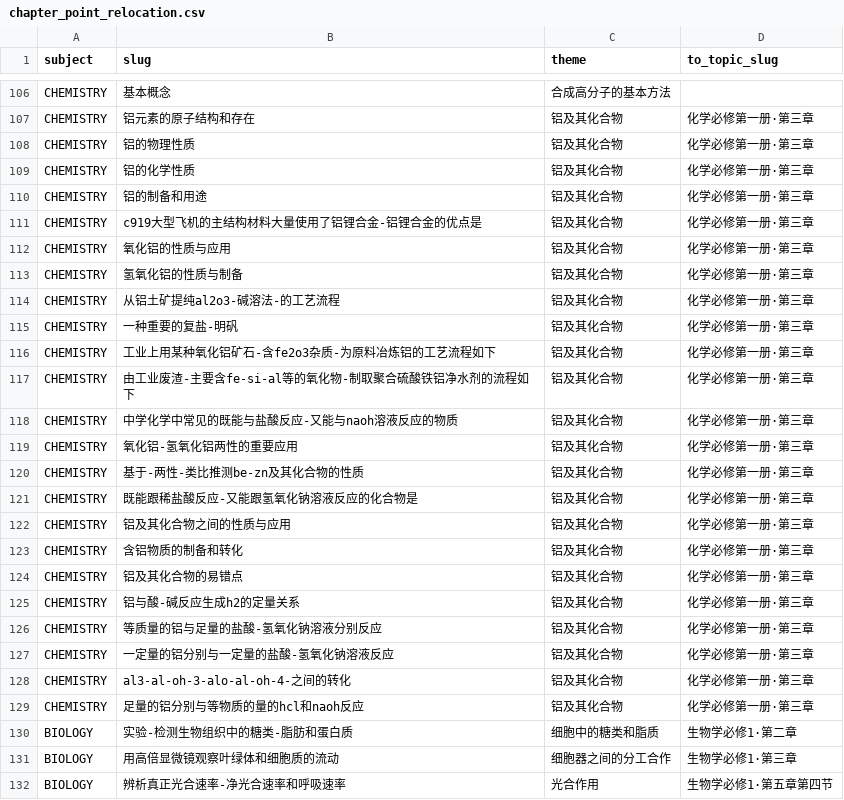
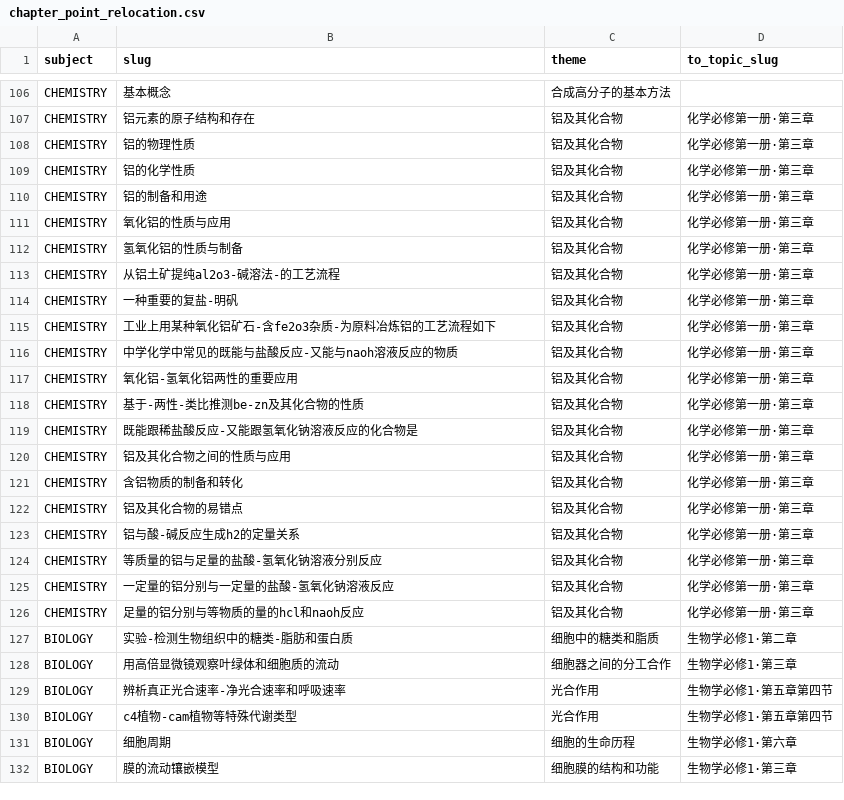
Before and after one commit to tianshantingyun-lab/smart-mistake-book, a CSV file: tools/kb_build/tables/chapter_point_relocation.csv, drawn as a sheet; only a part is shown, gaps mark what is left out; the shorter side is filled out with more unchanged rows.

Commit message:
fix(kb): 未绑定残渣 116 点删除分流（题干残句/通用名词/公式剥离残渣）
- 未绑定 ∩ 坏名检测器：化学 76 + 物理 21 + 数学 19；同时清 17 处错误前置引用
- 点 2309→2193；bad_names 382→266；unbound_points 657→541；boundary_excerpt 833→752；chapter_locator_mismatch 1895→1779
- delete_points purge 列表补 chapter_point_relocation（悬空引用门）
- 197 测试 + :core:data 53 类全绿

```diff
--- a/tools/kb_build/tables/chapter_point_relocation.csv
+++ b/tools/kb_build/tables/chapter_point_relocation.csv
@@ -110,3 +110,2 @@ CHEMISTRY,铝的化学性质,铝及其化合物,化学必修第一册·第三章
 CHEMISTRY,铝的制备和用途,铝及其化合物,化学必修第一册·第三章
-CHEMISTRY,c919大型飞机的主结构材料大量使用了铝锂合金-铝锂合金的优点是,铝及其化合物,化学必修第一册·第三章
 CHEMISTRY,氧化铝的性质与应用,铝及其化合物,化学必修第一册·第三章
@@ -116,3 +115,2 @@ CHEMISTRY,一种重要的复盐-明矾,铝及其化合物,化学必修第一册
 CHEMISTRY,工业上用某种氧化铝矿石-含fe2o3杂质-为原料冶炼铝的工艺流程如下,铝及其化合物,化学必修第一册·第三章
-CHEMISTRY,由工业废渣-主要含fe-si-al等的氧化物-制取聚合硫酸铁铝净水剂的流程如下,铝及其化合物,化学必修第一册·第三章
 CHEMISTRY,中学化学中常见的既能与盐酸反应-又能与naoh溶液反应的物质,铝及其化合物,化学必修第一册·第三章
@@ -127,3 +125,2 @@ CHEMISTRY,等质量的铝与足量的盐酸-氢氧化钠溶液分别反应,铝
 CHEMISTRY,一定量的铝分别与一定量的盐酸-氢氧化钠溶液反应,铝及其化合物,化学必修第一册·第三章
-CHEMISTRY,al3-al-oh-3-alo-al-oh-4-之间的转化,铝及其化合物,化学必修第一册·第三章
 CHEMISTRY,足量的铝分别与等物质的量的hcl和naoh反应,铝及其化合物,化学必修第一册·第三章
```
Also changed, not shown: tools/kb_build/tables/alias_map.csv, tools/kb_build/tables/chapter_map.csv, 7 other files.
